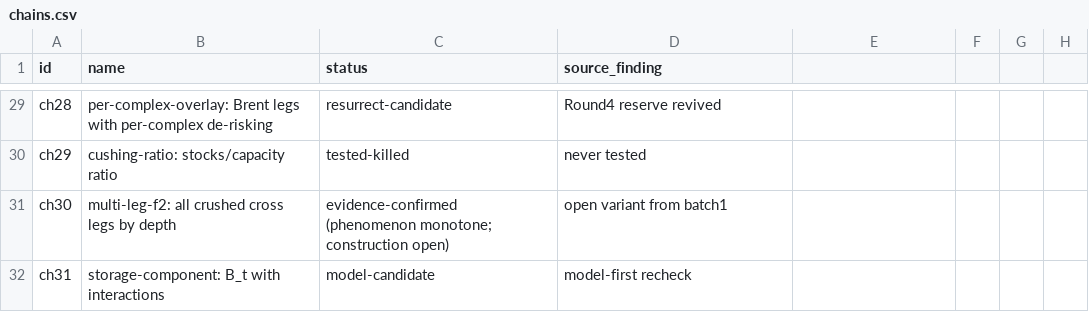
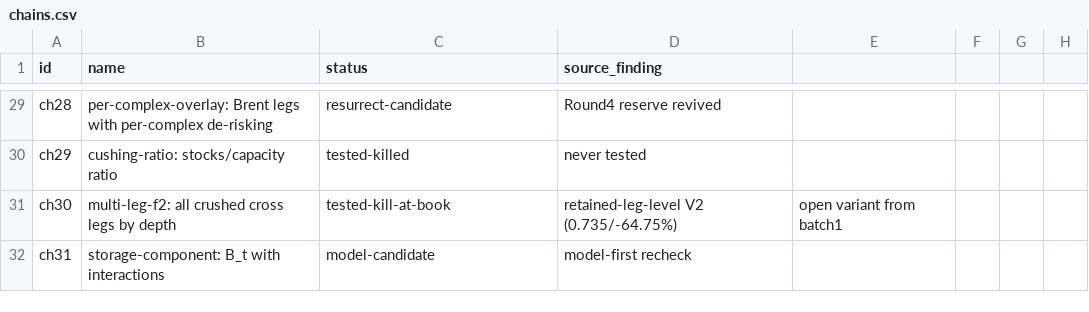
Before and after one commit to AlgoGators/AlgoTerminal, a CSV file: research/graph/chains.csv, drawn as a sheet; only a part is shown, gaps mark what is left out.

Commit message:
Multi-leg F2 Tier 2: not adoptable at book, retained leg-level
Cross-leg raw: multi-leg + cap improves 0.589 to 0.700 (V0) and
0.735 (V2 cap0.8) with better DD. Depth multiplier redundant after
cap (control real below shuffled). Book: raw slightly better (V2
0.656 vs 0.635) but overlay collapses every variant (0.58-0.61 vs
0.862): overlay interaction is the failed level. Retained V2 leg
variant for Phase 4 model-based risk.

```diff
--- a/research/graph/chains.csv
+++ b/research/graph/chains.csv
@@ -30,3 +30,3 @@ ch28,per-complex-overlay: Brent legs with per-complex de-risking,resurrect-candi
 ch29,cushing-ratio: stocks/capacity ratio,tested-killed,never tested
-ch30,multi-leg-f2: all crushed cross legs by depth,evidence-confirmed (phenomenon monotone; construction open),open variant from batch1
+ch30,multi-leg-f2: all crushed cross legs by depth,tested-kill-at-book, retained-leg-level V2 (0.735/-64.75%),open variant from batch1
 ch31,storage-component: B_t with interactions,model-candidate,model-first recheck
```
Also changed, not shown: 3 other files.
